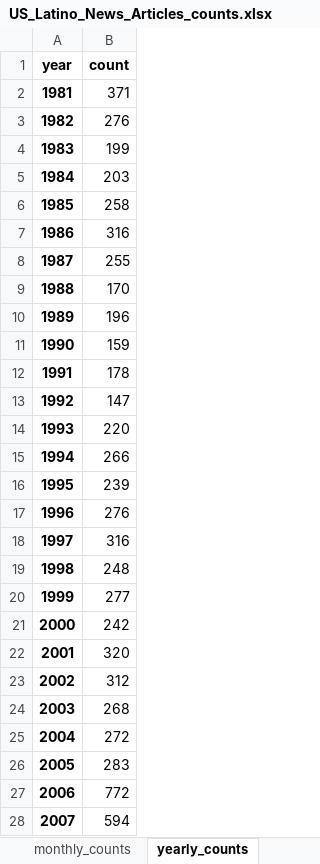
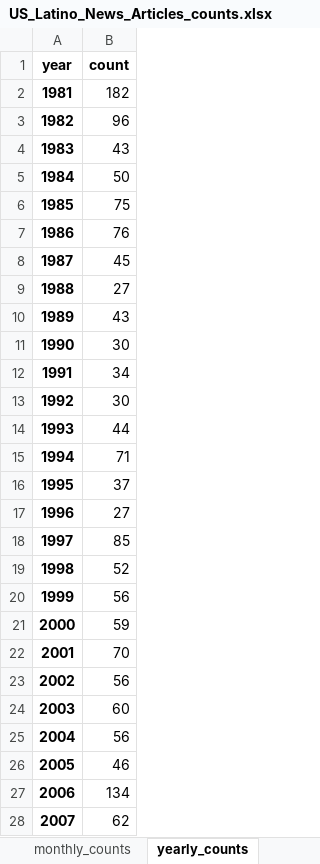
Before and after one commit to gcarvajal1222/Sentiment-Analysis-NYT-Immigration-Articles, an Excel workbook: US_Latino_News_Articles_counts.xlsx, sheet yearly_counts, drawn as a sheet; only a part is shown; values as stored, in another font and other column widths than the file's, no borders; the diff covers the shown part only; the diff names each change by its address in the sheet, - before the commit and + after, or states it on an @@ line.

Commit message:
added files for counting articles

```diff
--- a/US_Latino_News_Articles_counts.xlsx (sheet yearly_counts)
+++ b/US_Latino_News_Articles_counts.xlsx (sheet yearly_counts)
-B2 (count): 371
+B2 (count): 182
-B3 (count): 276
+B3 (count): 96
-B4 (count): 199
+B4 (count): 43
-B5 (count): 203
+B5 (count): 50
-B6 (count): 258
+B6 (count): 75
-B7 (count): 316
+B7 (count): 76
-B8 (count): 255
+B8 (count): 45
-B9 (count): 170
+B9 (count): 27
-B10 (count): 196
+B10 (count): 43
-B11 (count): 159
+B11 (count): 30
-B12 (count): 178
+B12 (count): 34
-B13 (count): 147
+B13 (count): 30
-B14 (count): 220
+B14 (count): 44
-B15 (count): 266
+B15 (count): 71
-B16 (count): 239
+B16 (count): 37
-B17 (count): 276
+B17 (count): 27
-B18 (count): 316
+B18 (count): 85
-B19 (count): 248
+B19 (count): 52
-B20 (count): 277
+B20 (count): 56
-B21 (count): 242
+B21 (count): 59
-B22 (count): 320
+B22 (count): 70
-B23 (count): 312
+B23 (count): 56
-B24 (count): 268
+B24 (count): 60
-B25 (count): 272
+B25 (count): 56
-B26 (count): 283
+B26 (count): 46
-B27 (count): 772
+B27 (count): 134
-B28 (count): 594
+B28 (count): 62
```
Also changed, not shown: 12 edited cells elsewhere in this sheet, sheet monthly_counts, 8 other files.
